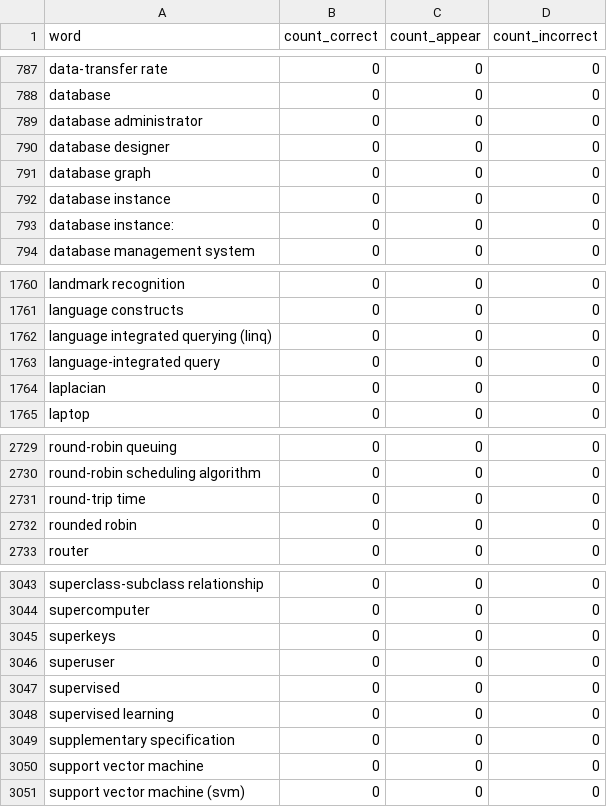
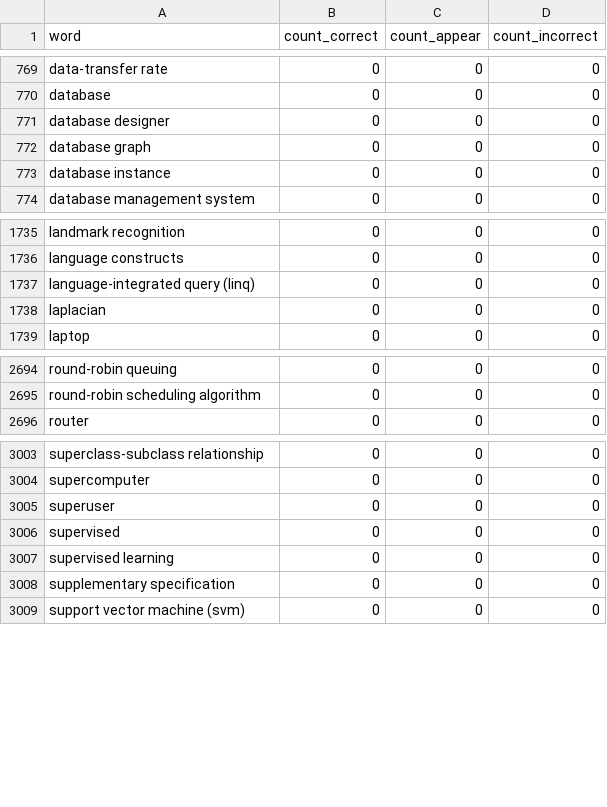
Before and after one commit to ducquan19/guessing-words, a CSV file: data/processed/words.csv, drawn as a sheet; only a part is shown, gaps mark what is left out; the diff covers the shown part only.

Commit message:
fix(data): remove duplicate words

```diff
--- a/data/processed/words.csv
+++ b/data/processed/words.csv
@@ -788,3 +770,2 @@ data-transfer rate,0,0,0
 database,0,0,0
-database administrator,0,0,0
 database designer,0,0,0
@@ -792,3 +773,2 @@ database graph,0,0,0
 database instance,0,0,0
-database instance:,0,0,0
 database management system,0,0,0
@@ -1761,4 +1736,3 @@ landmark recognition,0,0,0
 language constructs,0,0,0
-language integrated querying (linq),0,0,0
-language-integrated query,0,0,0
+language-integrated query (linq),0,0,0
 laplacian,0,0,0
@@ -2730,4 +2695,2 @@ round-robin queuing,0,0,0
 round-robin scheduling algorithm,0,0,0
-round-trip time,0,0,0
-rounded robin,0,0,0
 router,0,0,0
@@ -3044,3 +3004,2 @@ superclass-subclass relationship,0,0,0
 supercomputer,0,0,0
-superkeys,0,0,0
 superuser,0,0,0
@@ -3049,3 +3008,2 @@ supervised learning,0,0,0
 supplementary specification,0,0,0
-support vector machine,0,0,0
 support vector machine (svm),0,0,0
```
Also changed, not shown: 1 added row, 39 removed rows and 3 edited cells elsewhere in this file.
